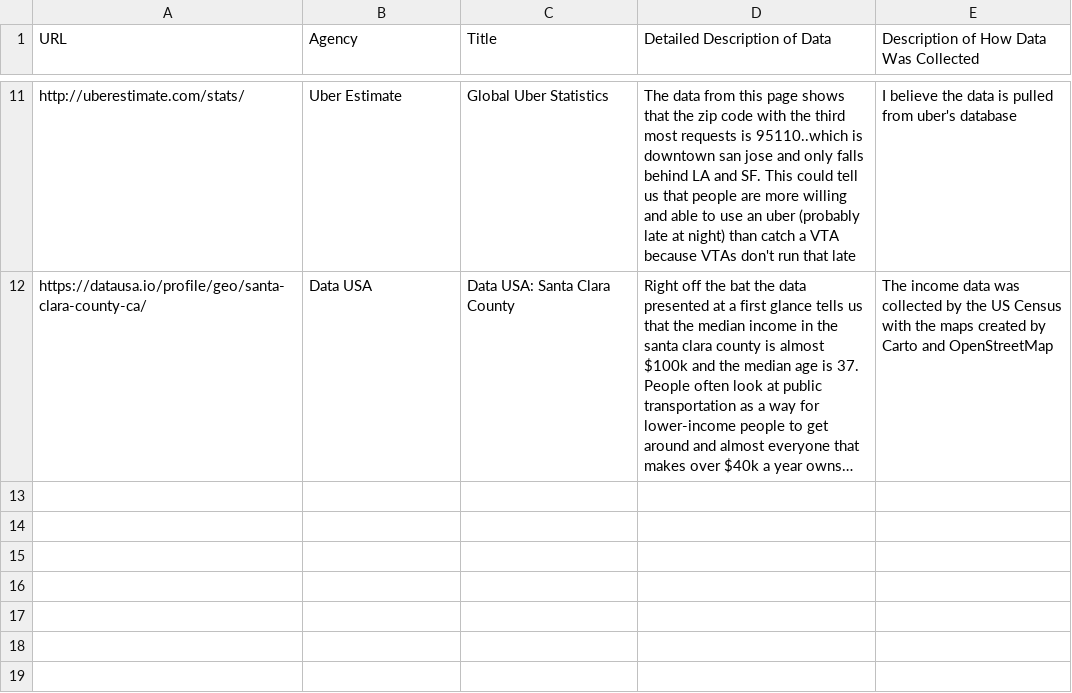
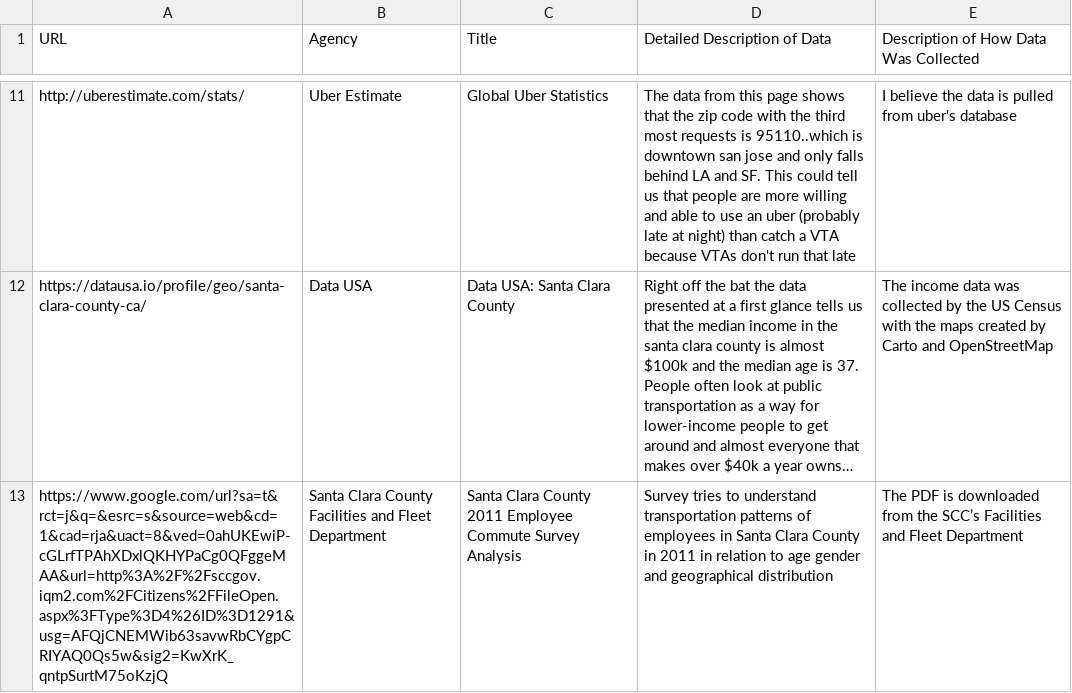
Before and after one commit to vta/Data-Gathering, a CSV file: Data.csv, drawn as a sheet; only a part is shown, gaps mark what is left out; long unchanged cells end in …; the diff names each change by its address in the sheet, - before the commit and + after, or states it on an @@ line.

Commit message:
Update Data.csv

```diff
--- a/Data.csv
+++ b/Data.csv
+row 13: https://www.google.com/url?sa=t&rct=j&q=&esrc=s&source=web&cd=1&cad=rja&uact=8&ved=0ahUKEwiP-cGLrfTPAhXDxlQKHYPaCg0QFggeMAA&url=http%3A%2F%2Fsccgov.iqm2.com%2FCitizens%2FFileOpen.aspx%3FType%3D4%26ID%3D1291&usg=AFQjCNEMWib63savwRbCYgpCRIYAQ0Qs5w&sig2=KwXrK_qntpSurtM75oKzjQ | Santa Clara County Facilities and Fleet Department | Santa Clara County 2011 Employee Commute Survey Analysis | Survey tries to understand transportation patterns of employees in Santa Clara County in 2011 in relation to age gender and geographical distribution | The PDF is downloaded from the SCC’s Facilities and Fleet Department
```
